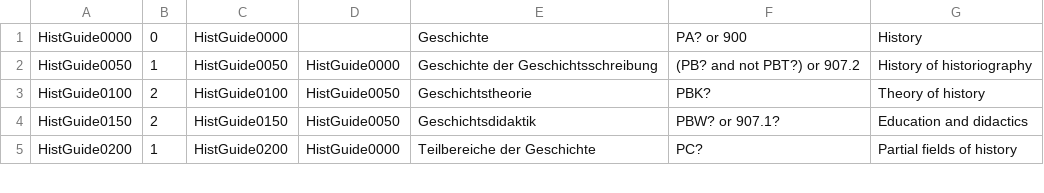
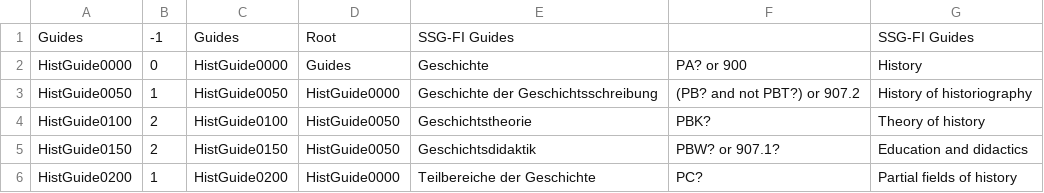
Before and after one commit to subugoe/vlibs-typo3, a CSV file: fileadmin/gok/csv/HistoryGuide.csv, drawn as a sheet; only a part is shown.

Commit message:
nkwgok: Preparation for handling several trees
We now have a main 'Root' node with a child node 'GOK-Root' which stores the Opac GOK Info.
Additional child nodes (e.g. 'Guides', 'Neuerwerbungen') can be added to the 'Root' nodes and will be displayed accordingly in the backend flex form.

```diff
--- a/fileadmin/gok/csv/HistoryGuide.csv
+++ b/fileadmin/gok/csv/HistoryGuide.csv
@@ -1,2 +1,3 @@
-HistGuide0000;0;HistGuide0000;;Geschichte ;PA? or 900;History
+Guides;-1;Guides;Root;SSG-FI Guides;;SSG-FI Guides
+HistGuide0000;0;HistGuide0000;Guides;Geschichte;PA? or 900;History
 HistGuide0050;1;HistGuide0050;HistGuide0000;Geschichte der Geschichtsschreibung ;(PB? and not PBT?) or 907.2;History of historiography
```
Also changed, not shown: fileadmin/gok/csv/geschichte.csv, 2 other files.
